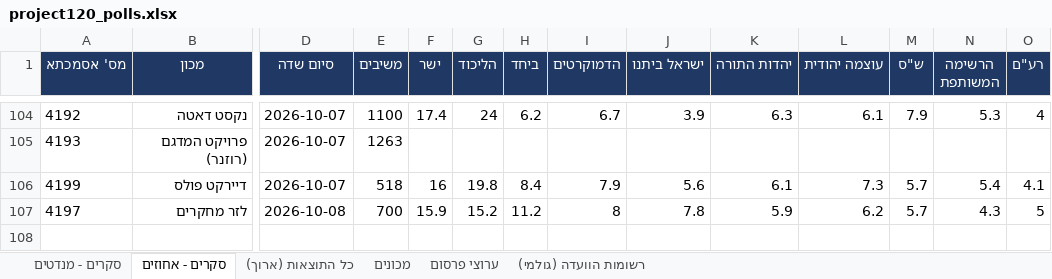
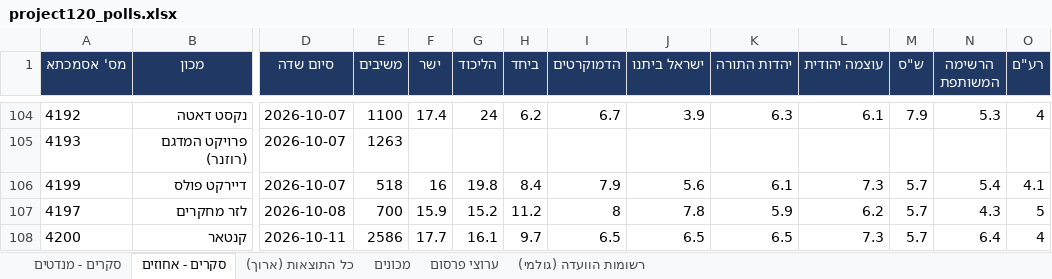
Before and after one commit to lautmanaha/project120, an Excel workbook: exports/project120_polls.xlsx, sheet סקרים - אחוזים, drawn as a sheet; only a part is shown, gaps mark what is left out; values as stored, in another font and other column widths than the file's, no borders; rows hold the shown columns only; the diff names each change by its address in the sheet, - before the commit and + after, or states it on an @@ line.

```diff
--- a/exports/project120_polls.xlsx (sheet סקרים - אחוזים)
+++ b/exports/project120_polls.xlsx (sheet סקרים - אחוזים)
+row 108: 4200 | קנטאר | 2026-10-11 | 2586 | 17.7 | 16.1 | 9.7 | 6.5 | 6.5 | 6.5 | 7.3 | 5.7 | 6.4 | 4
```
Also changed, not shown: sheet כל התוצאות (ארוך), sheet סקרים - מנדטים, sheet רשומות הוועדה (גולמי), sheet מכונים, 18 other files.
